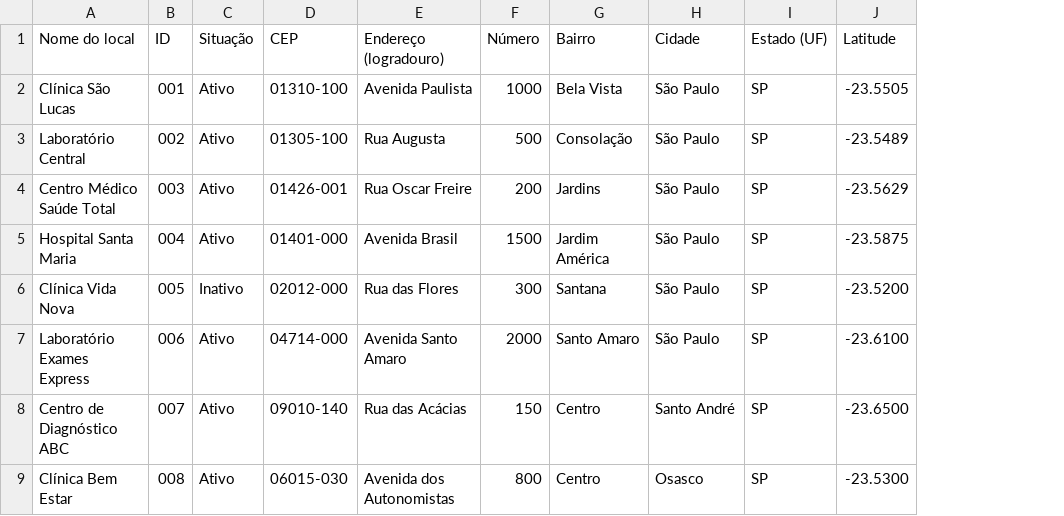
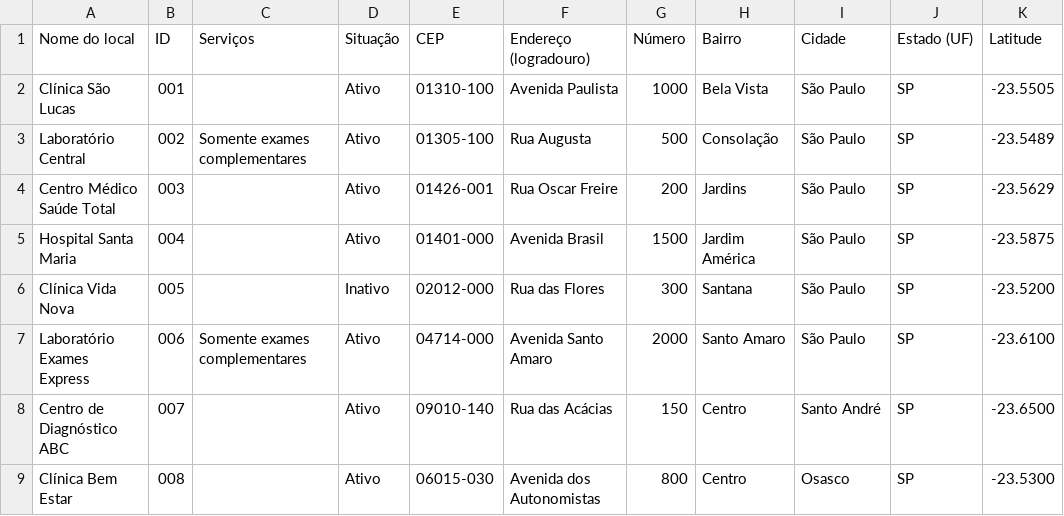
Before and after one commit to edubinha/localiza-i, a CSV file: public/modelo-prestadores.csv, drawn as a sheet; only a part is shown; the diff names each change by its address in the sheet, - before the commit and + after, or states it on an @@ line.

```diff
--- a/public/modelo-prestadores.csv
+++ b/public/modelo-prestadores.csv
+column C (Serviços), rows 3-7: Somente exames complementares |  |  |  | Somente exames complementares
```
Also changed, not shown: 5 other files.
